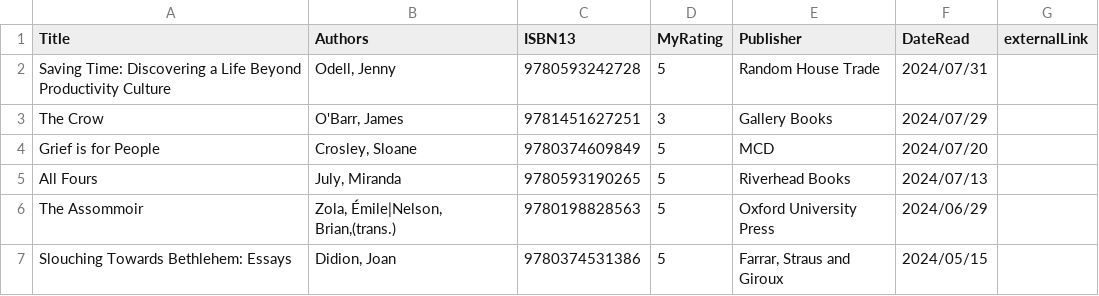
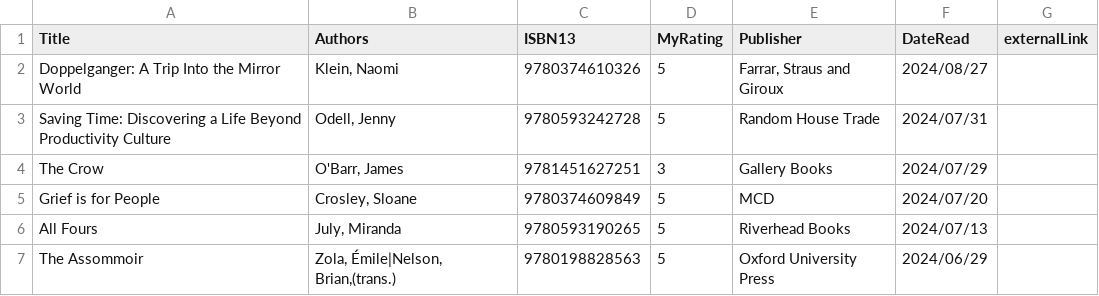
Before and after one commit to mattbailey0/mattmattmatt_2, a CSV file: _data/reading.csv, drawn as a sheet; only a part is shown; the shorter side is filled out with more unchanged rows; the diff names each change by its address in the sheet, - before the commit and + after, or states it on an @@ line.

Commit message:
add books, layout tweaks to /reading

```diff
--- a/_data/reading.csv
+++ b/_data/reading.csv
+row 2: Doppelganger: A Trip Into the Mirror World | Klein, Naomi | 9780374610326 | 5 | Farrar, Straus and Giroux | 2024/08/27
```
Also changed, not shown: _data/reading-backlinks.csv, 3 other files.
